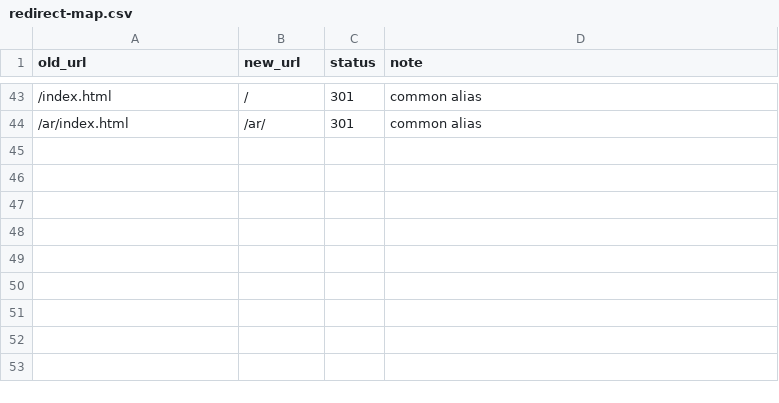
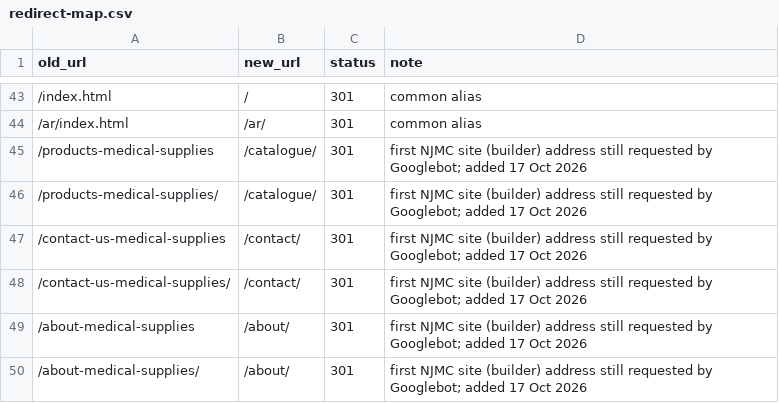
Before and after one commit to Qaria007/njmc-website, a CSV file: docs/old-site/redirect-map.csv, drawn as a sheet; only a part is shown, gaps mark what is left out; the diff names each change by its address in the sheet, - before the commit and + after, or states it on an @@ line.

```diff
--- a/docs/old-site/redirect-map.csv
+++ b/docs/old-site/redirect-map.csv
+row 45: /products-medical-supplies | /catalogue/ | 301 | first NJMC site (builder) address still requested by Googlebot; added 17 Oct 2026
+row 46: /products-medical-supplies/ | /catalogue/ | 301 | first NJMC site (builder) address still requested by Googlebot; added 17 Oct 2026
+row 47: /contact-us-medical-supplies | /contact/ | 301 | first NJMC site (builder) address still requested by Googlebot; added 17 Oct 2026
+row 48: /contact-us-medical-supplies/ | /contact/ | 301 | first NJMC site (builder) address still requested by Googlebot; added 17 Oct 2026
+row 49: /about-medical-supplies | /about/ | 301 | first NJMC site (builder) address still requested by Googlebot; added 17 Oct 2026
+row 50: /about-medical-supplies/ | /about/ | 301 | first NJMC site (builder) address still requested by Googlebot; added 17 Oct 2026
```
Also changed, not shown: 1 other file.
